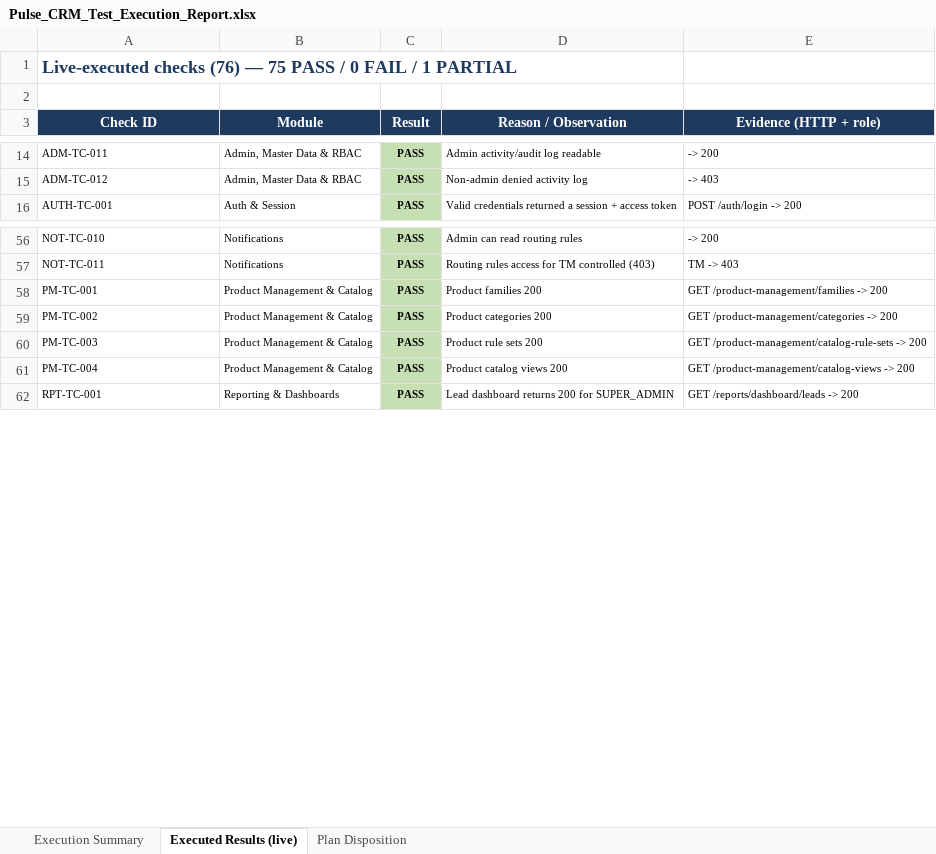
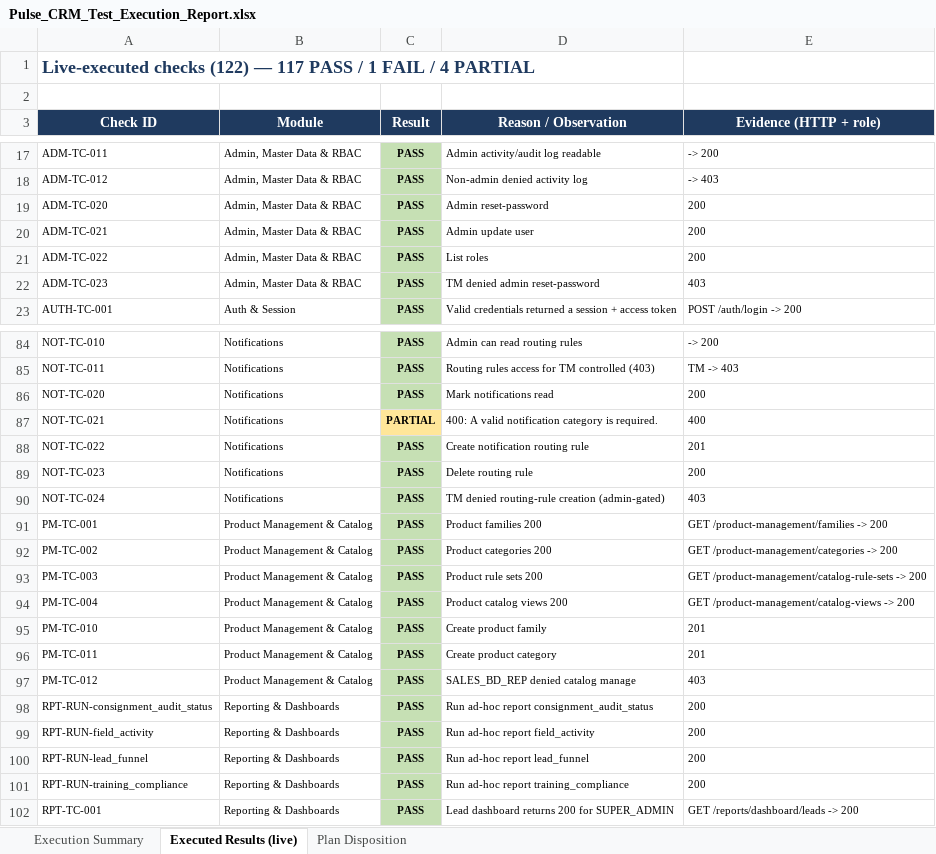
Before and after one commit to ahmadhassan91/dynamic-aqs-pulse-platform, an Excel workbook: docs/test-plan/Pulse_CRM_Test_Execution_Report.xlsx, sheet Executed Results (live), drawn as a sheet; only a part is shown, gaps mark what is left out; values as stored, in another font and other column widths than the file's, no borders; the diff covers the shown part only; the diff names each change by its address in the sheet, - before the commit and + after, or states it on an @@ line.

```diff
--- a/docs/test-plan/Pulse_CRM_Test_Execution_Report.xlsx (sheet Executed Results (live))
+++ b/docs/test-plan/Pulse_CRM_Test_Execution_Report.xlsx (sheet Executed Results (live))
-A1 (Check ID): Live-executed checks (76) — 75 PASS / 0 FAIL / 1 PARTIAL
+A1 (Check ID): Live-executed checks (122) — 117 PASS / 1 FAIL / 4 PARTIAL
+row 19: ADM-TC-020 | Admin, Master Data & RBAC | PASS | Admin reset-password | 200
+row 20: ADM-TC-021 | Admin, Master Data & RBAC | PASS | Admin update user | 200
+row 21: ADM-TC-022 | Admin, Master Data & RBAC | PASS | List roles | 200
+row 22: ADM-TC-023 | Admin, Master Data & RBAC | PASS | TM denied admin reset-password | 403
+row 86: NOT-TC-020 | Notifications | PASS | Mark notifications read | 200
+row 87: NOT-TC-021 | Notifications | PARTIAL | 400: A valid notification category is required. | 400
+row 88: NOT-TC-022 | Notifications | PASS | Create notification routing rule | 201
+row 89: NOT-TC-023 | Notifications | PASS | Delete routing rule | 200
+row 90: NOT-TC-024 | Notifications | PASS | TM denied routing-rule creation (admin-gated) | 403
+row 95: PM-TC-010 | Product Management & Catalog | PASS | Create product family | 201
+row 96: PM-TC-011 | Product Management & Catalog | PASS | Create product category | 201
+row 97: PM-TC-012 | Product Management & Catalog | PASS | SALES_BD_REP denied catalog manage | 403
+row 98: RPT-RUN-consignment_audit_status | Reporting & Dashboards | PASS | Run ad-hoc report consignment_audit_status | 200
+row 99: RPT-RUN-field_activity | Reporting & Dashboards | PASS | Run ad-hoc report field_activity | 200
+row 100: RPT-RUN-lead_funnel | Reporting & Dashboards | PASS | Run ad-hoc report lead_funnel | 200
+row 101: RPT-RUN-training_compliance | Reporting & Dashboards | PASS | Run ad-hoc report training_compliance | 200
```
Also changed, not shown: 30 added rows elsewhere in this sheet, sheet Plan Disposition, sheet Execution Summary, docs/test-plan/Pulse_CRM_Module_Execution_Report.xlsx, 1 other file.
